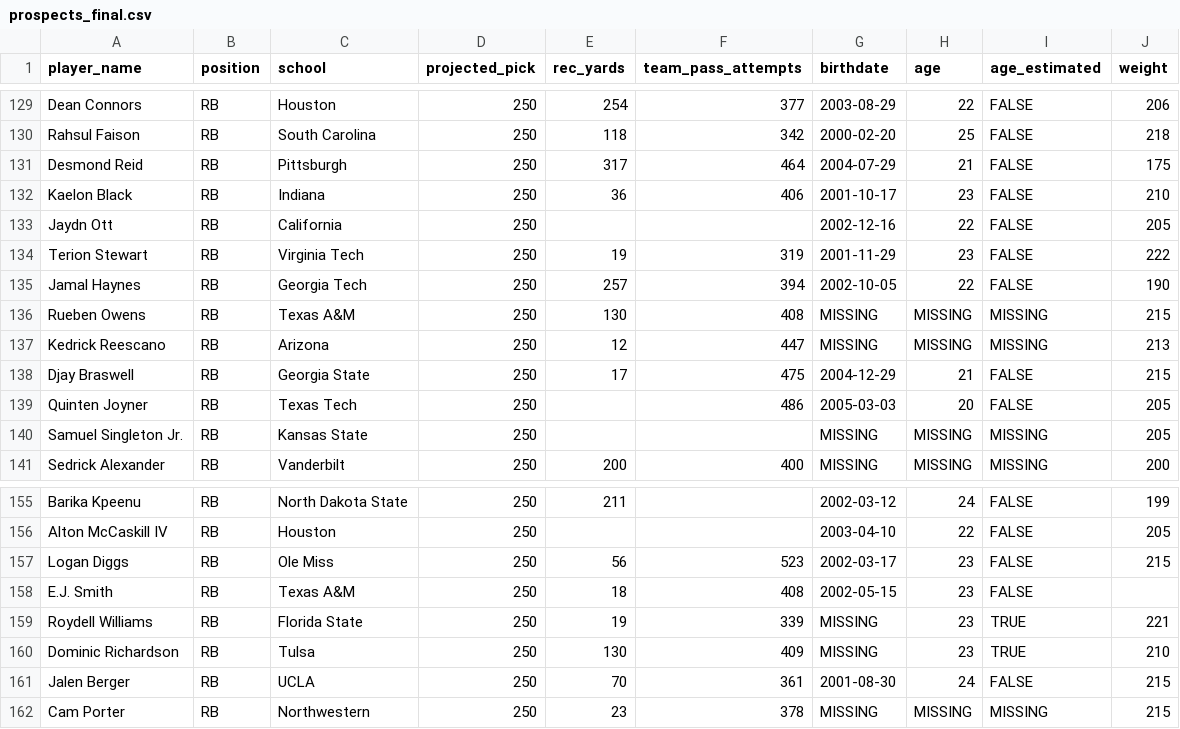
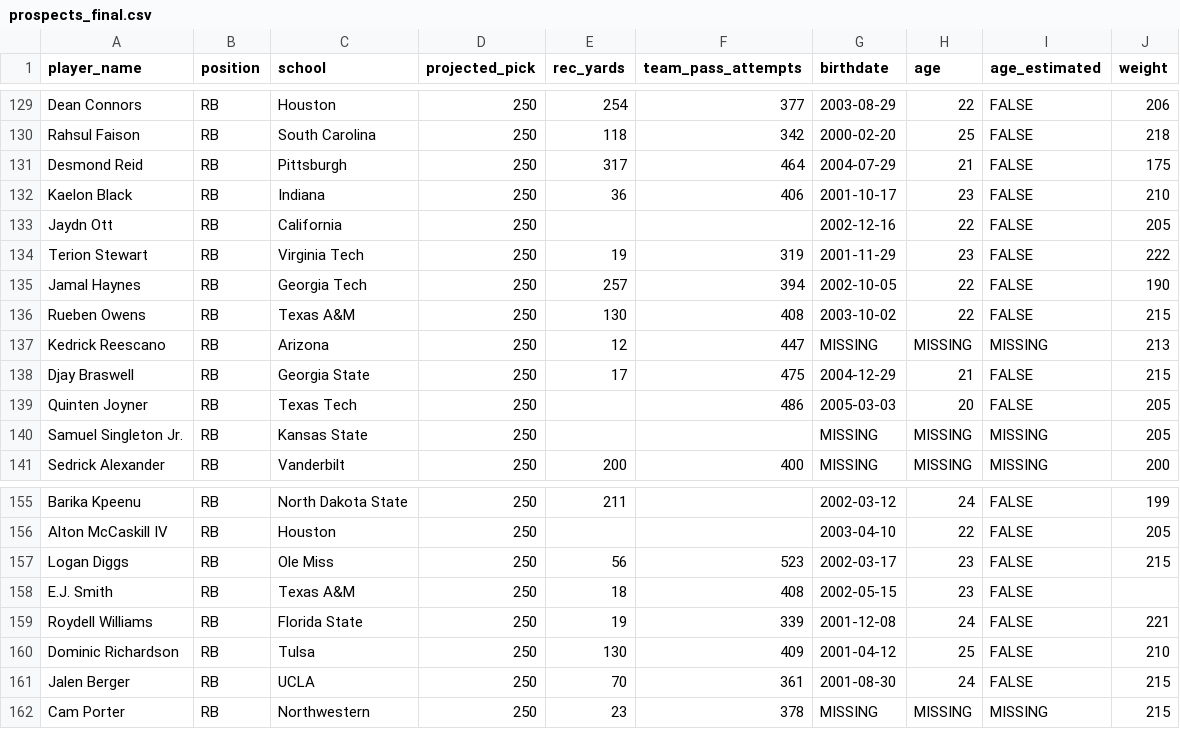
Before and after one commit to LavacheBeadsman/SlapModelV3, a CSV file: data/prospects_final.csv, drawn as a sheet; only a part is shown, gaps mark what is left out.

```diff
--- a/data/prospects_final.csv
+++ b/data/prospects_final.csv
@@ -135,3 +135,3 @@ Terion Stewart,RB,Virginia Tech,250,19,319,2001-11-29,23,FALSE,222
 Jamal Haynes,RB,Georgia Tech,250,257,394,2002-10-05,22,FALSE,190
-Rueben Owens,RB,Texas A&M,250,130,408,MISSING,MISSING,MISSING,215
+Rueben Owens,RB,Texas A&M,250,130,408,2003-10-02,22,FALSE,215
 Kedrick Reescano,RB,Arizona,250,12,447,MISSING,MISSING,MISSING,213
@@ -158,4 +158,4 @@ Logan Diggs,RB,Ole Miss,250,56,523,2002-03-17,23,FALSE,215
 E.J. Smith,RB,Texas A&M,250,18,408,2002-05-15,23,FALSE,
-Roydell Williams,RB,Florida State,250,19,339,MISSING,23,TRUE,221
-Dominic Richardson,RB,Tulsa,250,130,409,MISSING,23,TRUE,210
+Roydell Williams,RB,Florida State,250,19,339,2001-12-08,24,FALSE,221
+Dominic Richardson,RB,Tulsa,250,130,409,2001-04-12,25,FALSE,210
 Jalen Berger,RB,UCLA,250,70,361,2001-08-30,24,FALSE,215
```
